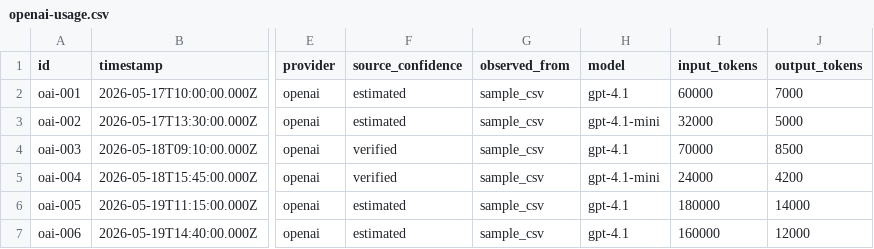
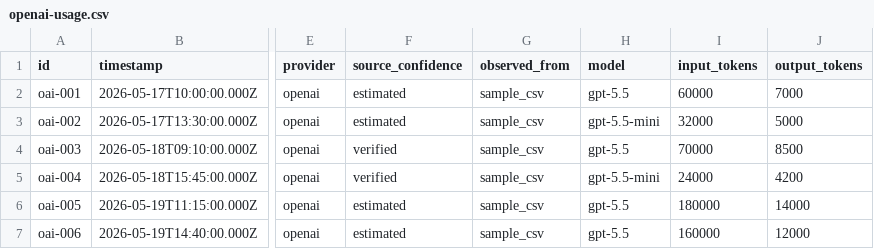
Before and after one commit to futurastudio/ai-spend-agent, a CSV file: packages/core/samples/openai-usage.csv, drawn as a sheet; only a part is shown, gaps mark what is left out; the diff names each change by its address in the sheet, - before the commit and + after, or states it on an @@ line.

```diff
--- a/packages/core/samples/openai-usage.csv
+++ b/packages/core/samples/openai-usage.csv
-H2 (model): gpt-4.1
+H2 (model): gpt-5.5
-H3 (model): gpt-4.1-mini
+H3 (model): gpt-5.5-mini
-H4 (model): gpt-4.1
+H4 (model): gpt-5.5
-H5 (model): gpt-4.1-mini
+H5 (model): gpt-5.5-mini
-H6:H7 (model): gpt-4.1
+H6:H7 (model): gpt-5.5
```
Also changed, not shown: packages/core/samples/anthropic-usage.csv, 4 other files.
